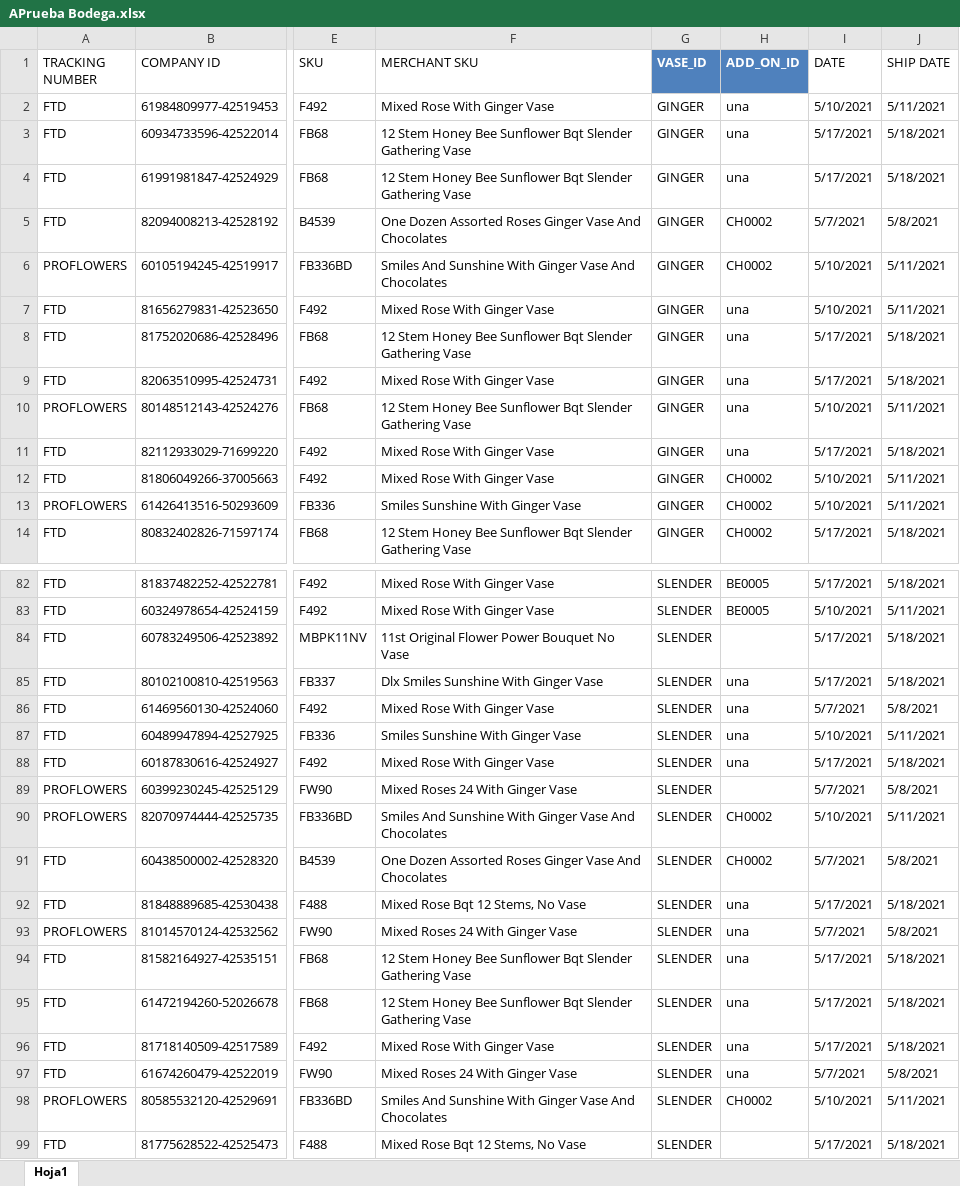
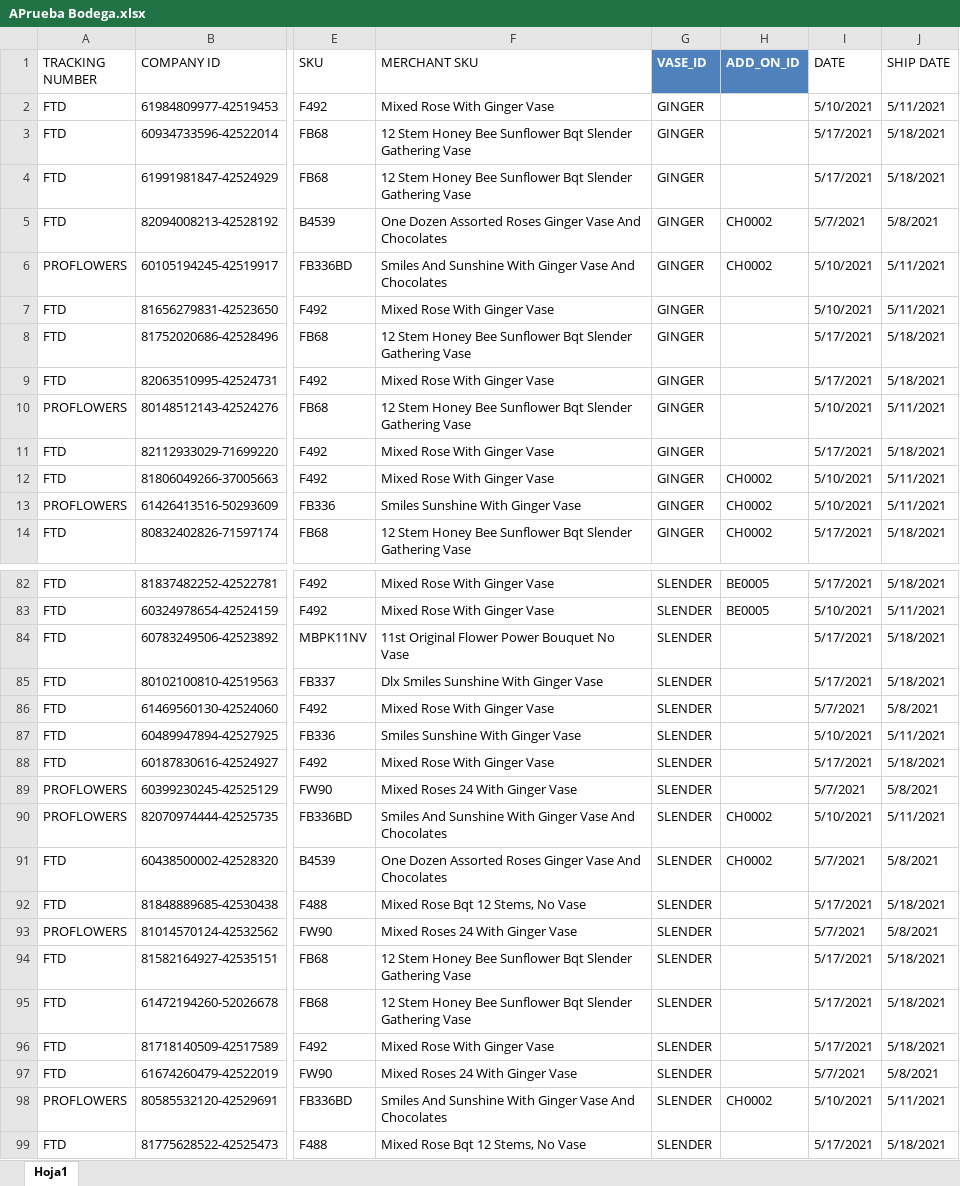
Before and after one commit to AutomateCol/Ecommerce_V3, an Excel workbook: DataBases/APrueba Bodega.xlsx, sheet Hoja1, drawn as a sheet; only a part is shown, gaps mark what is left out; values as stored, in another font and other column widths than the file's, no borders; conditional formats not drawn; the diff covers the shown part only; the diff names each change by its address in the sheet, - before the commit and + after, or states it on an @@ line.

```diff
--- a/DataBases/APrueba Bodega.xlsx (sheet Hoja1)
+++ b/DataBases/APrueba Bodega.xlsx (sheet Hoja1)
-H2:H4 (ADD_ON_ID): una
+H2:H4 (ADD_ON_ID): (empty)
-H7:H11 (ADD_ON_ID): una
+H7:H11 (ADD_ON_ID): (empty)
-H85:H88 (ADD_ON_ID): una
+H85:H88 (ADD_ON_ID): (empty)
-H92:H97 (ADD_ON_ID): una
+H92:H97 (ADD_ON_ID): (empty)
```
Also changed, not shown: 44 edited cells elsewhere in this sheet, 3 other files.
